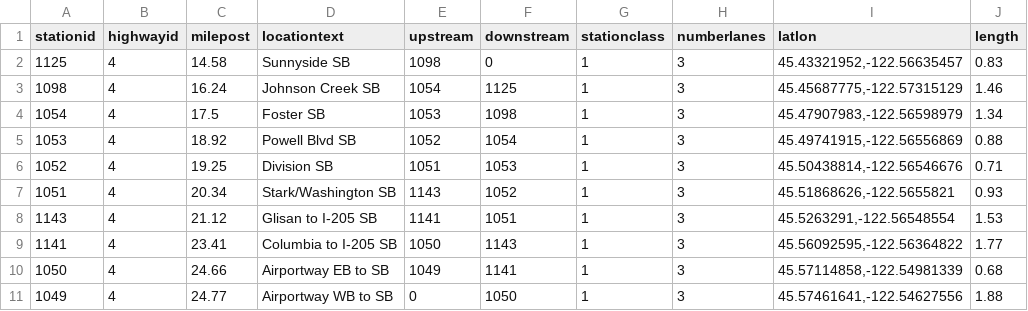
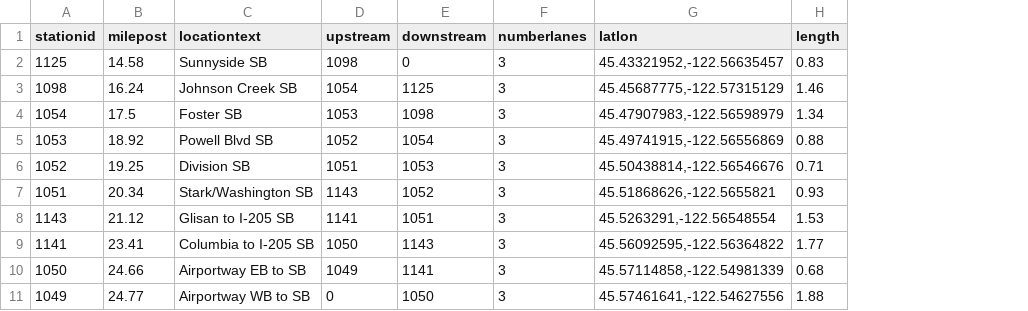
Before and after one commit to kylegalbraith/PDXCassandraDemo, a CSV file: src/data/freeway_stations_southbound.csv, drawn as a sheet; the diff names each change by its address in the sheet, - before the commit and + after, or states it on an @@ line.

Commit message:
Setting up the data import script
This creates the keyspace, various column families, and eventually the
indexes we will need.

```diff
--- a/src/data/freeway_stations_southbound.csv
+++ b/src/data/freeway_stations_southbound.csv
-column B (highwayid), rows 2-11: all 4
-column G (stationclass), rows 2-11: all 1
```
Also changed, not shown: src/data/freeway_stations_northbound.csv, 1 other file.
